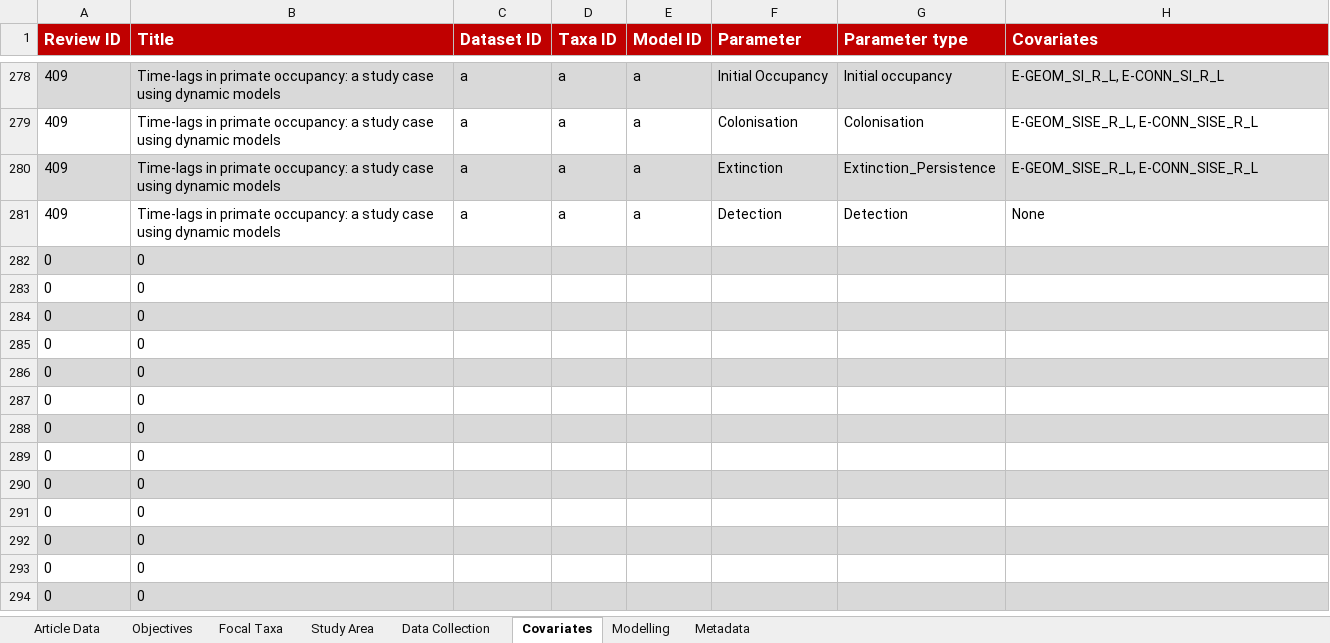
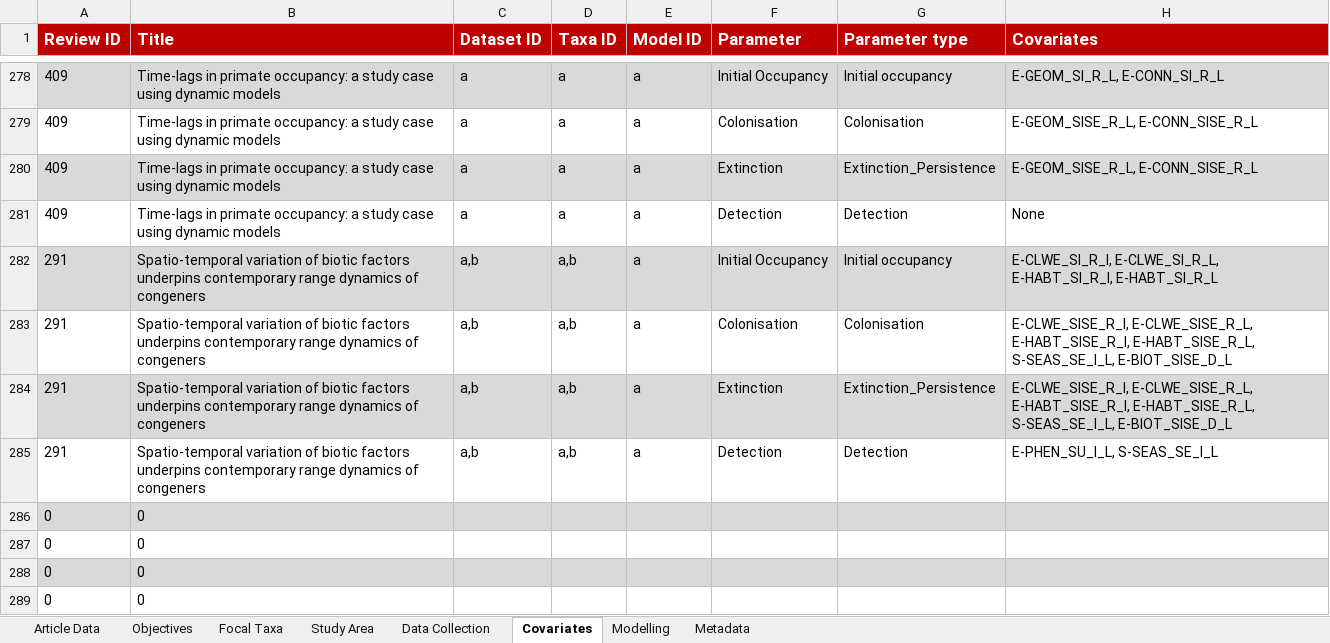
Before and after one commit to SaoirseKelleher/DOM_Review, an Excel workbook: Spreadsheets/DOM_Spreadsheet.xlsx, sheet Covariates, drawn as a sheet; only a part is shown, gaps mark what is left out; the shorter side is filled out with more unchanged rows; values as stored, in another font and other column widths than the file's, no borders; removed rows and columns are numbered as before the commit, all else as after; the diff names each change by its address in the sheet, - before the commit and + after, or states it on an @@ line.

```diff
--- a/Spreadsheets/DOM_Spreadsheet.xlsx (sheet Covariates)
+++ b/Spreadsheets/DOM_Spreadsheet.xlsx (sheet Covariates)
-row 282: 0 | 0
-row 283: 0 | 0
-row 284: 0 | 0
-row 285: 0 | 0
+row 282: 291 | Spatio-temporal variation of biotic factors underpins contemporary range dynamics of congeners | a,b | a,b | a | Initial Occupancy | Initial occupancy | E-CLWE_SI_R_I, E-CLWE_SI_R_L, E-HABT_SI_R_I, E-HABT_SI_R_L
+row 283: 291 | Spatio-temporal variation of biotic factors underpins contemporary range dynamics of congeners | a,b | a,b | a | Colonisation | Colonisation | E-CLWE_SISE_R_I, E-CLWE_SISE_R_L, E-HABT_SISE_R_I, E-HABT_SISE_R_L, S-SEAS_SE_I_L, E-BIOT_SISE_D_L
+row 284: 291 | Spatio-temporal variation of biotic factors underpins contemporary range dynamics of congeners | a,b | a,b | a | Extinction | Extinction_Persistence | E-CLWE_SISE_R_I, E-CLWE_SISE_R_L, E-HABT_SISE_R_I, E-HABT_SISE_R_L, S-SEAS_SE_I_L, E-BIOT_SISE_D_L
+row 285: 291 | Spatio-temporal variation of biotic factors underpins contemporary range dynamics of congeners | a,b | a,b | a | Detection | Detection | E-PHEN_SU_I_L, S-SEAS_SE_I_L
```
Also changed, not shown: sheet Data Collection, sheet Focal Taxa, sheet Study Area, sheet Modelling, sheet Objectives, sheet Article Data, Randomisation/Final_Randomisation.xlsx.
